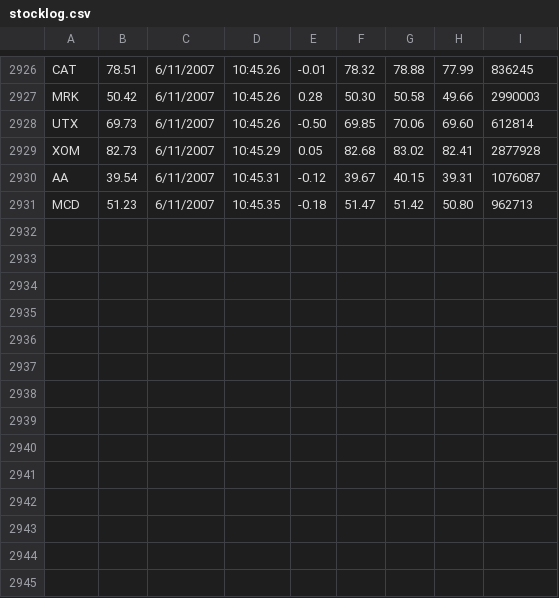
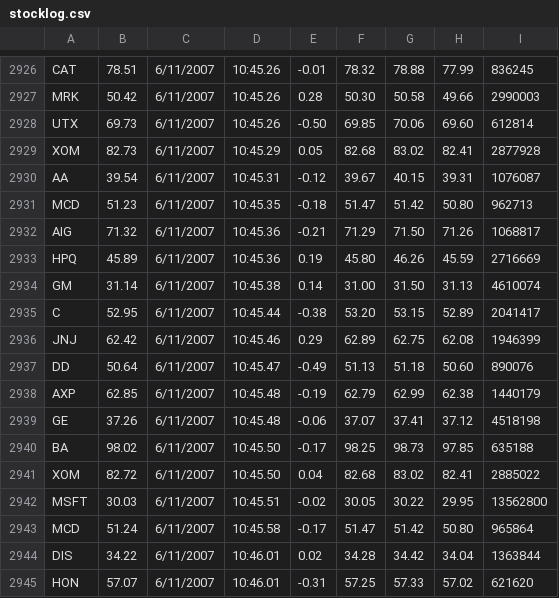
Before and after one commit to kvthr/python-mastery, a CSV file: Data/stocklog.csv, drawn as a sheet; only a part is shown, gaps mark what is left out; the diff names each change by its address in the sheet, - before the commit and + after, or states it on an @@ line.

```diff
--- a/Data/stocklog.csv
+++ b/Data/stocklog.csv
+row 2932: AIG | 71.32 | 6/11/2007 | 10:45.36 | -0.21 | 71.29 | 71.50 | 71.26 | 1068817
+row 2933: HPQ | 45.89 | 6/11/2007 | 10:45.36 | 0.19 | 45.80 | 46.26 | 45.59 | 2716669
+row 2934: GM | 31.14 | 6/11/2007 | 10:45.38 | 0.14 | 31.00 | 31.50 | 31.13 | 4610074
+row 2935: C | 52.95 | 6/11/2007 | 10:45.44 | -0.38 | 53.20 | 53.15 | 52.89 | 2041417
+row 2936: JNJ | 62.42 | 6/11/2007 | 10:45.46 | 0.29 | 62.89 | 62.75 | 62.08 | 1946399
+row 2937: DD | 50.64 | 6/11/2007 | 10:45.47 | -0.49 | 51.13 | 51.18 | 50.60 | 890076
+row 2938: AXP | 62.85 | 6/11/2007 | 10:45.48 | -0.19 | 62.79 | 62.99 | 62.38 | 1440179
+row 2939: GE | 37.26 | 6/11/2007 | 10:45.48 | -0.06 | 37.07 | 37.41 | 37.12 | 4518198
+row 2940: BA | 98.02 | 6/11/2007 | 10:45.50 | -0.17 | 98.25 | 98.73 | 97.85 | 635188
+row 2941: XOM | 82.72 | 6/11/2007 | 10:45.50 | 0.04 | 82.68 | 83.02 | 82.41 | 2885022
+row 2942: MSFT | 30.03 | 6/11/2007 | 10:45.51 | -0.02 | 30.05 | 30.22 | 29.95 | 13562800
+row 2943: MCD | 51.24 | 6/11/2007 | 10:45.58 | -0.17 | 51.47 | 51.42 | 50.80 | 965864
+row 2944: DIS | 34.22 | 6/11/2007 | 10:46.01 | 0.02 | 34.28 | 34.42 | 34.04 | 1363844
+row 2945: HON | 57.07 | 6/11/2007 | 10:46.01 | -0.31 | 57.25 | 57.33 | 57.02 | 621620
```
Also changed, not shown: 12 other files.
